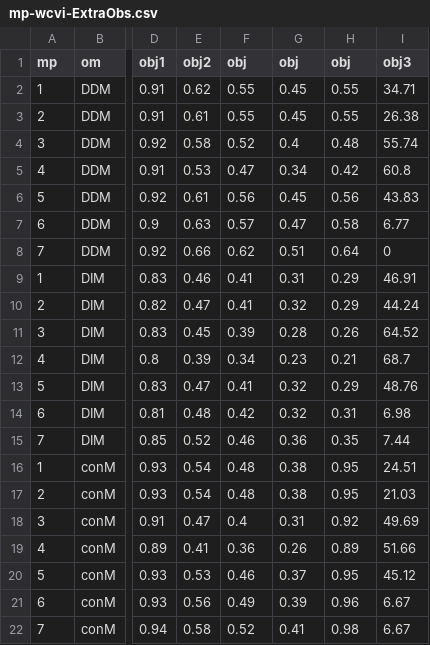
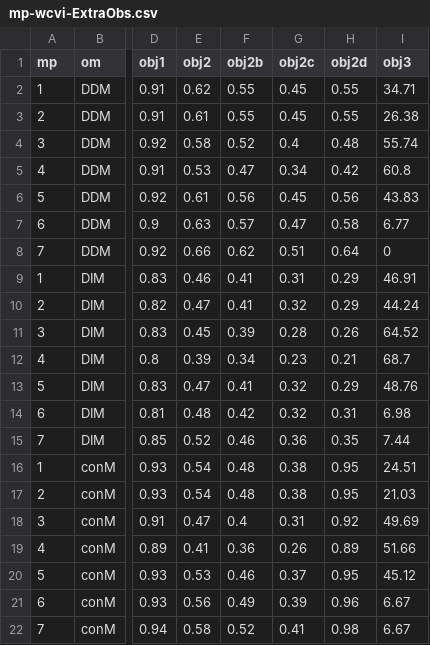
Before and after one commit to pbs-assess/herringsr, a CSV file: data/mp-wcvi-ExtraObs.csv, drawn as a sheet; only a part is shown, gaps mark what is left out; the diff names each change by its address in the sheet, - before the commit and + after, or states it on an @@ line.

Commit message:
Rename new Obs -- unique

```diff
--- a/data/mp-wcvi-ExtraObs.csv
+++ b/data/mp-wcvi-ExtraObs.csv
-F1: obj
+F1: obj2b
-G1: obj
+G1: obj2c
-H1: obj
+H1: obj2d
```
